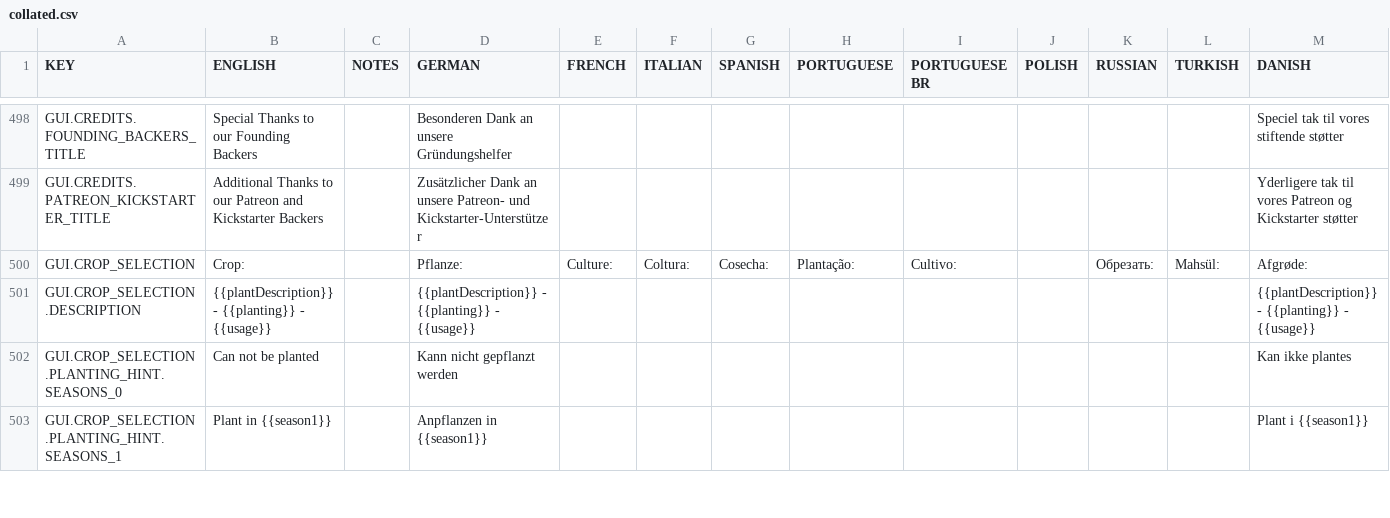
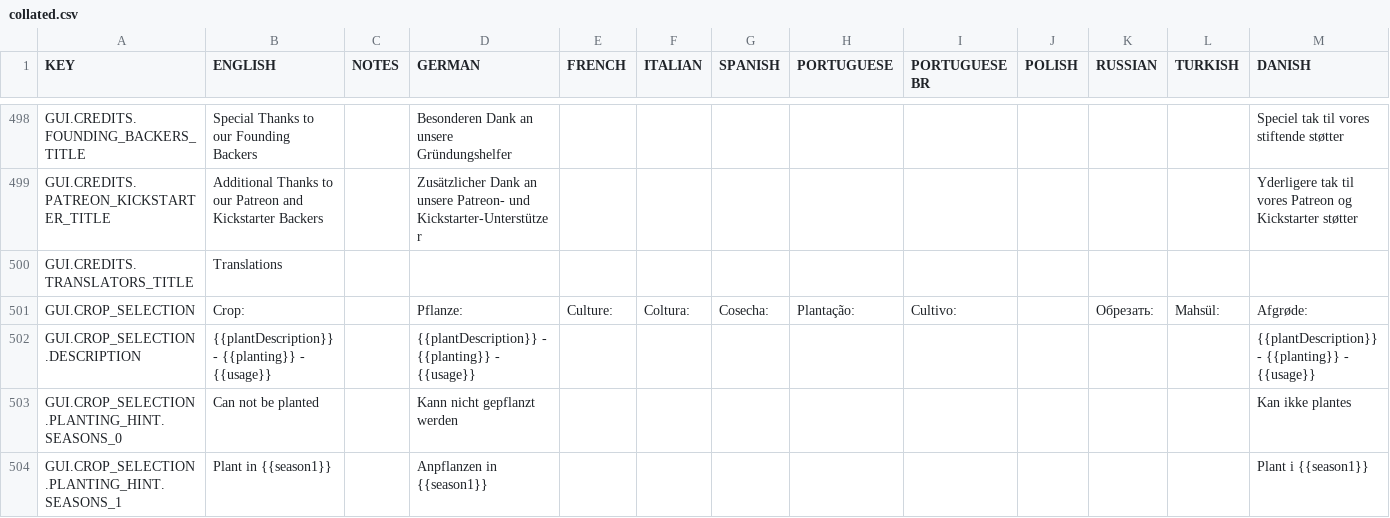
Before and after one commit to rossturner/mountaincore, a CSV file: core/assets/translations/collated.csv, drawn as a sheet; only a part is shown, gaps mark what is left out; rows hold the shown columns only; the diff names each change by its address in the sheet, - before the commit and + after, or states it on an @@ line.

Commit message:
Added translators to in-game credits

```diff
--- a/core/assets/translations/collated.csv
+++ b/core/assets/translations/collated.csv
+row 500: GUI.CREDITS.TRANSLATORS_TITLE | Translations
```
Also changed, not shown: core/mods/base/translations/translations.csv, 9 other files.
